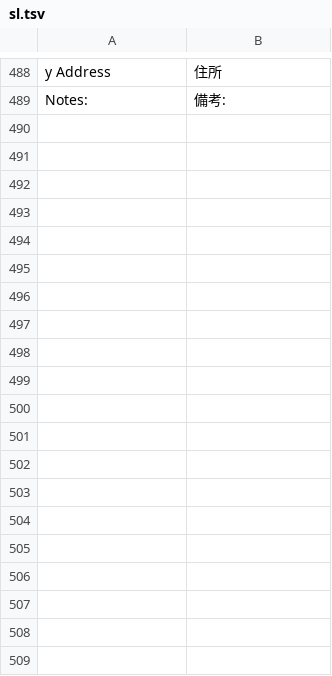
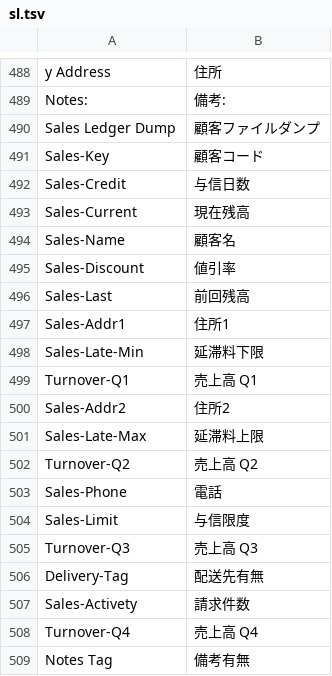
Before and after one commit to madmerger/ACAS, a TSV file: java/src/main/resources/i18n/sl.tsv, drawn as a sheet; only a part is shown, gaps mark what is left out; the diff covers the shown part only.

```diff
--- a/java/src/main/resources/i18n/sl.tsv
+++ b/java/src/main/resources/i18n/sl.tsv
@@ -489 +489,21 @@ y Address	住所
 Notes: 	備考:
+Sales Ledger Dump	顧客ファイルダンプ
+Sales-Key	顧客コード
+Sales-Credit	与信日数
+Sales-Current	現在残高
+Sales-Name	顧客名
+Sales-Discount	値引率
+Sales-Last	前回残高
+Sales-Addr1	住所1
+Sales-Late-Min	延滞料下限
+Turnover-Q1	売上高 Q1
+Sales-Addr2	住所2
+Sales-Late-Max	延滞料上限
+Turnover-Q2	売上高 Q2
+Sales-Phone	電話
+Sales-Limit	与信限度
+Turnover-Q3	売上高 Q3
+Delivery-Tag	配送先有無
+Sales-Activety	請求件数
+Turnover-Q4	売上高 Q4
+Notes Tag	備考有無
```
Also changed, not shown: 11 added rows elsewhere in this file, 2 other files.
